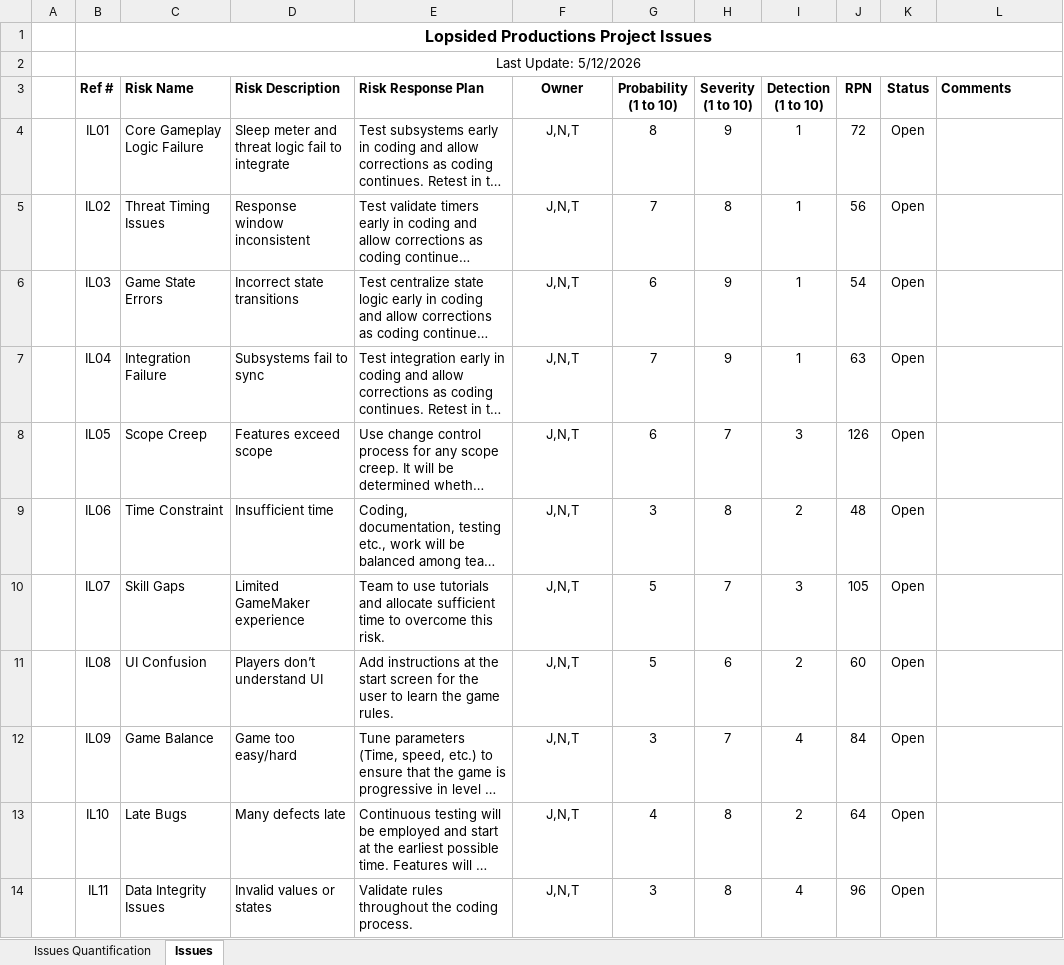
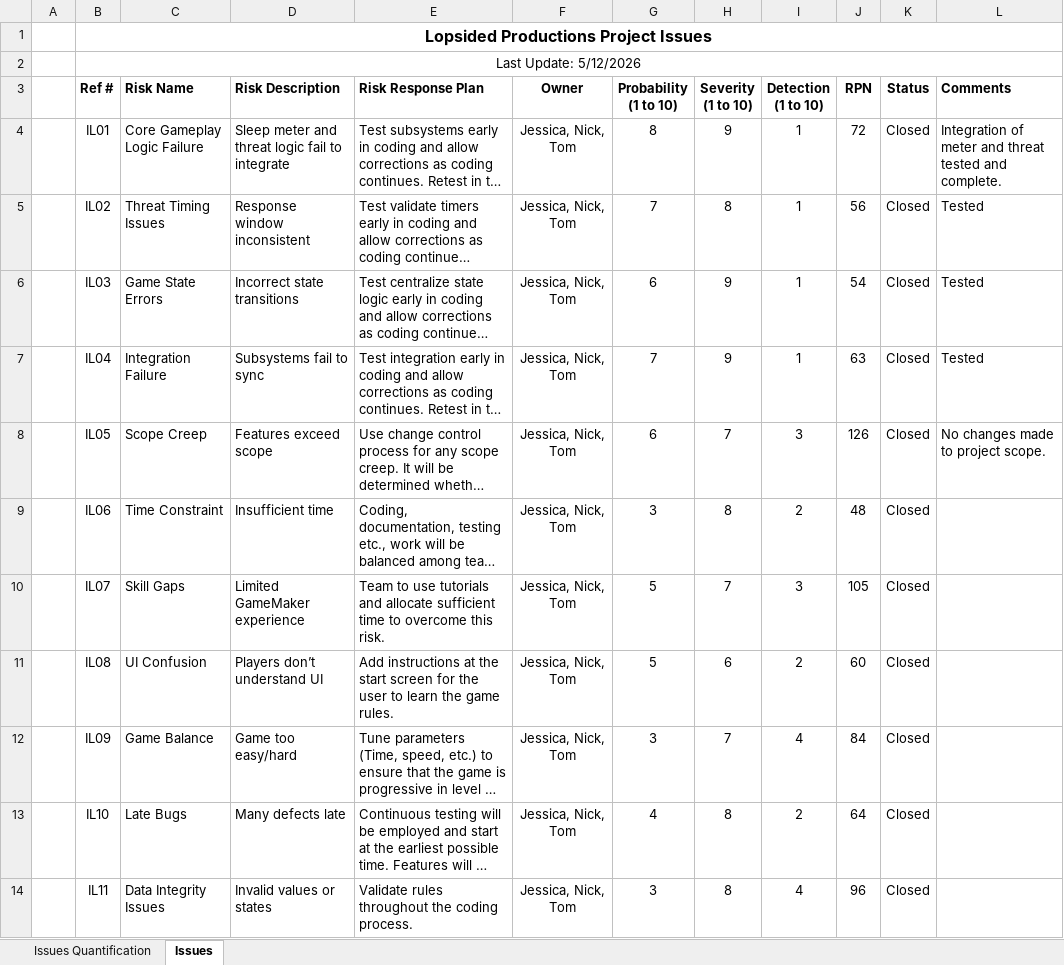
Before and after one commit to NickPokusa/Insomniac, an Excel workbook: Lopsided Productions Issues Log.xlsx, sheet Issues, drawn as a sheet; only a part is shown; long unchanged cells end in …; values as stored, in another font and other column widths than the file's, no borders; conditional formats and table styles not drawn; the diff covers the shown part only; the diff names each change by its address in the sheet, - before the commit and + after, or states it on an @@ line.

Commit message:
Updated the issues log and bug tracker

```diff
--- a/Lopsided Productions Issues Log.xlsx (sheet Issues)
+++ b/Lopsided Productions Issues Log.xlsx (sheet Issues)
-F4:F14 (Owner): J,N,T
+F4:F14 (Owner): Jessica, Nick, Tom
-K4:K14 (Status): Open
+K4:K14 (Status): Closed
-L4 (Comments): (empty)
+L4 (Comments): Integration of meter and threat tested and complete.
-L5:L7 (Comments): (empty)
+L5:L7 (Comments): Tested
-L8 (Comments): (empty)
+L8 (Comments): No changes made to project scope.
```
Also changed, not shown: 25 edited cells elsewhere in this sheet, formulas that keep their value, Lopsided Productions Bug Tracker.xlsx.
